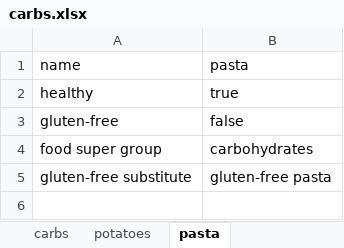
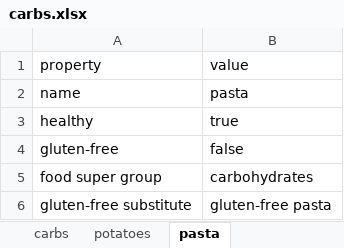
Before and after one commit to andongluis/NLP-P2, an Excel workbook: food_groups/carbs.xlsx, sheet pasta, drawn as a sheet; values as stored, in another font and other column widths than the file's, no borders; the diff names each change by its address in the sheet, - before the commit and + after, or states it on an @@ line.

```diff
--- a/food_groups/carbs.xlsx (sheet pasta)
+++ b/food_groups/carbs.xlsx (sheet pasta)
+row 1: property | value
```
Also changed, not shown: sheet potatoes, sheet carbs.
